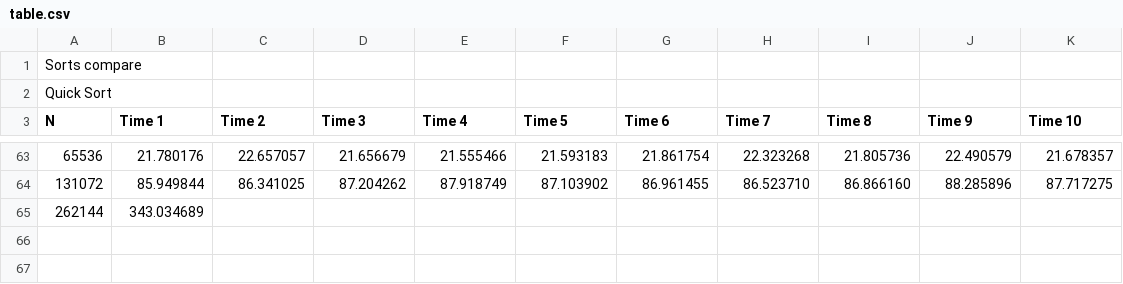
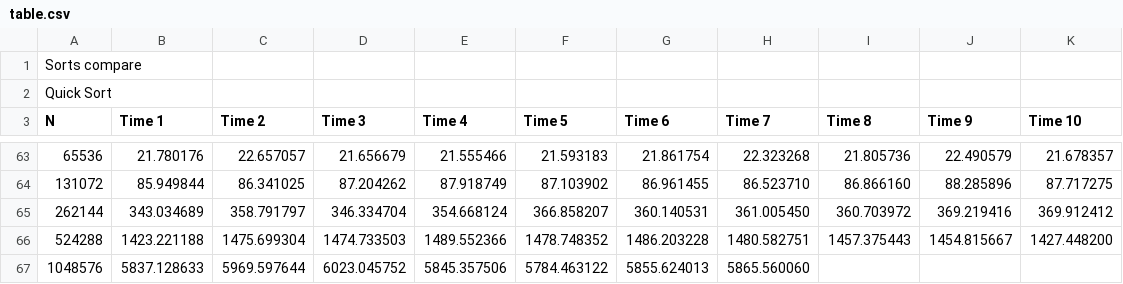
Before and after one commit to vovatatarinov/labWorks, a CSV file: Sorts/table/table.csv, drawn as a sheet; only a part is shown, gaps mark what is left out; removed rows and columns are numbered as before the commit, all else as after; the diff names each change by its address in the sheet, - before the commit and + after, or states it on an @@ line.

```diff
--- a/Sorts/table/table.csv
+++ b/Sorts/table/table.csv
-row 65: 262144 | 343.034689
+row 65: 262144 | 343.034689 | 358.791797 | 346.334704 | 354.668124 | 366.858207 | 360.140531 | 361.005450 | 360.703972 | 369.219416 | 369.912412
+row 66: 524288 | 1423.221188 | 1475.699304 | 1474.733503 | 1489.552366 | 1478.748352 | 1486.203228 | 1480.582751 | 1457.375443 | 1454.815667 | 1427.448200
+row 67: 1048576 | 5837.128633 | 5969.597644 | 6023.045752 | 5845.357506 | 5784.463122 | 5855.624013 | 5865.560060
```
Also changed, not shown: 19 other files.
